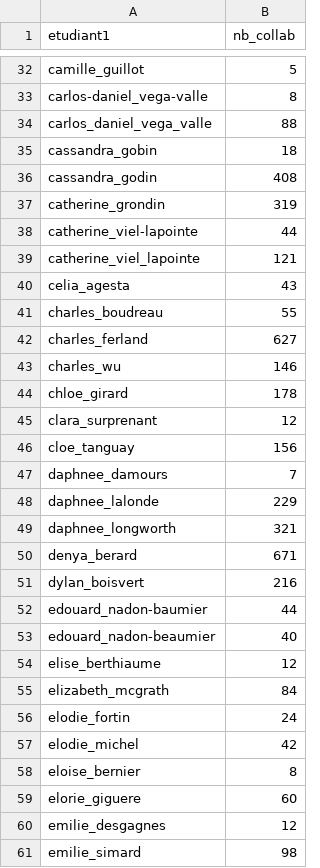
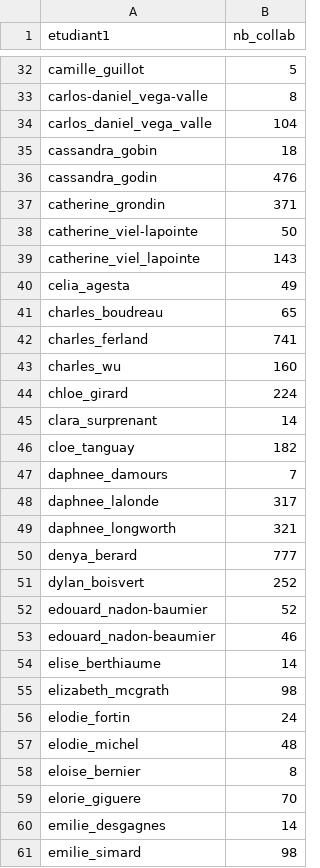
Before and after one commit to Marie-EveGagne/BIO500, a CSV file: resultats/resultats.csv, drawn as a sheet; only a part is shown, gaps mark what is left out; the diff covers the shown part only.

```diff
--- a/resultats/resultats.csv
+++ b/resultats/resultats.csv
@@ -33,29 +33,29 @@
 "carlos-daniel_vega-valle",8
-"carlos_daniel_vega_valle",88
+"carlos_daniel_vega_valle",104
 "cassandra_gobin",18
-"cassandra_godin",408
-"catherine_grondin",319
-"catherine_viel-lapointe",44
-"catherine_viel_lapointe",121
-"celia_agesta",43
-"charles_boudreau",55
-"charles_ferland",627
-"charles_wu",146
-"chloe_girard",178
-"clara_surprenant",12
-"cloe_tanguay",156
+"cassandra_godin",476
+"catherine_grondin",371
+"catherine_viel-lapointe",50
+"catherine_viel_lapointe",143
+"celia_agesta",49
+"charles_boudreau",65
+"charles_ferland",741
+"charles_wu",160
+"chloe_girard",224
+"clara_surprenant",14
+"cloe_tanguay",182
 "daphnee_damours",7
-"daphnee_lalonde",229
+"daphnee_lalonde",317
 "daphnee_longworth",321
-"denya_berard",671
-"dylan_boisvert",216
-"edouard_nadon-baumier",44
-"edouard_nadon-beaumier",40
-"elise_berthiaume",12
-"elizabeth_mcgrath",84
+"denya_berard",777
+"dylan_boisvert",252
+"edouard_nadon-baumier",52
+"edouard_nadon-beaumier",46
+"elise_berthiaume",14
+"elizabeth_mcgrath",98
 "elodie_fortin",24
-"elodie_michel",42
+"elodie_michel",48
 "eloise_bernier",8
-"elorie_giguere",60
-"emilie_desgagnes",12
+"elorie_giguere",70
+"emilie_desgagnes",14
 "emilie_simard",98
```
Also changed, not shown: 130 edited cells elsewhere in this file, Rmarkdown_Reseau_Ecologique/resultats2.csv, 6 other files.
